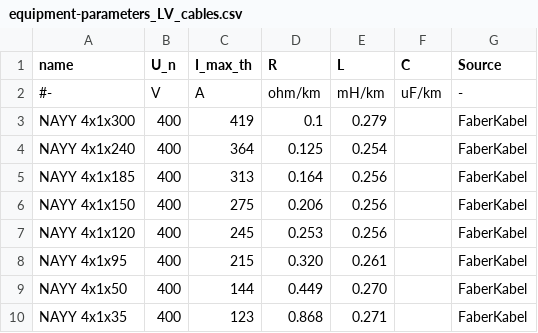
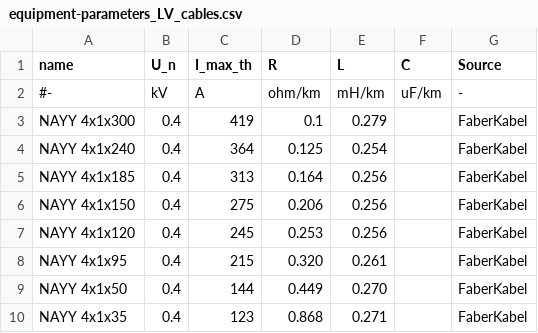
Before and after one commit to openego/eDisGo, a CSV file: edisgo/equipment/equipment-parameters_LV_cables.csv, drawn as a sheet.

```diff
--- a/edisgo/equipment/equipment-parameters_LV_cables.csv
+++ b/edisgo/equipment/equipment-parameters_LV_cables.csv
@@ -1,10 +1,10 @@
 name,U_n,I_max_th,R,L,C,Source
-#-,V,A,ohm/km,mH/km,uF/km,-
-NAYY 4x1x300,400,419,0.1,0.279,,FaberKabel
-NAYY 4x1x240,400,364,0.125,0.254,,FaberKabel
-NAYY 4x1x185,400,313,0.164,0.256,,FaberKabel
-NAYY 4x1x150,400,275,0.206,0.256,,FaberKabel
-NAYY 4x1x120,400,245,0.253,0.256,,FaberKabel
-NAYY 4x1x95,400,215,0.320,0.261,,FaberKabel
-NAYY 4x1x50,400,144,0.449,0.270,,FaberKabel
-NAYY 4x1x35,400,123,0.868,0.271,,FaberKabel
+#-,kV,A,ohm/km,mH/km,uF/km,-
+NAYY 4x1x300,0.4,419,0.1,0.279,,FaberKabel
+NAYY 4x1x240,0.4,364,0.125,0.254,,FaberKabel
+NAYY 4x1x185,0.4,313,0.164,0.256,,FaberKabel
+NAYY 4x1x150,0.4,275,0.206,0.256,,FaberKabel
+NAYY 4x1x120,0.4,245,0.253,0.256,,FaberKabel
+NAYY 4x1x95,0.4,215,0.320,0.261,,FaberKabel
+NAYY 4x1x50,0.4,144,0.449,0.270,,FaberKabel
+NAYY 4x1x35,0.4,123,0.868,0.271,,FaberKabel
```
Also changed, not shown: edisgo/equipment/equipment-parameters_LV_transformers.csv, edisgo/equipment/equipment-parameters_MV_cables.csv, 2 other files.
